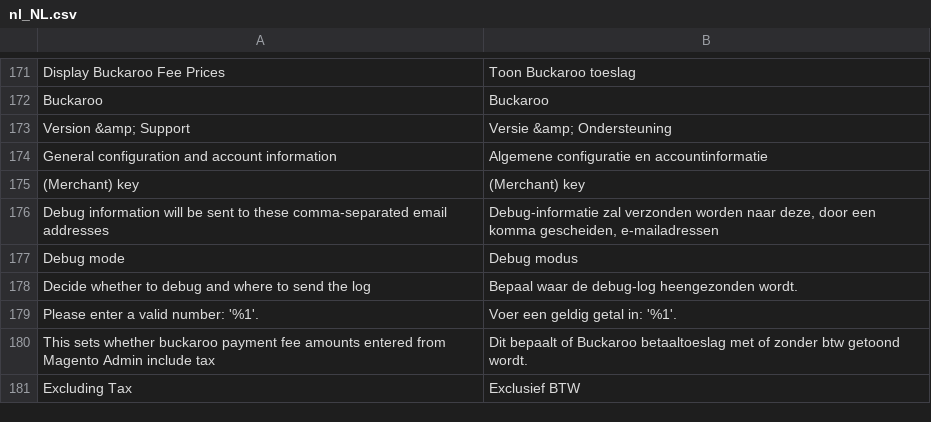
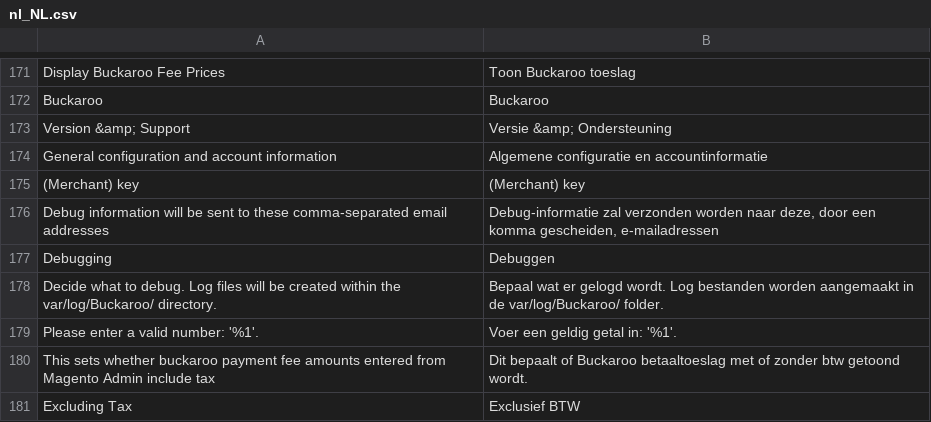
Before and after one commit to wouter-toppershops/buckaroo-magento2, a CSV file: i18n/nl_NL.csv, drawn as a sheet; only a part is shown, gaps mark what is left out; removed rows and columns are numbered as before the commit, all else as after; the diff names each change by its address in the sheet, - before the commit and + after, or states it on an @@ line.

Commit message:
BUCKM2-93 : Replaced debug logging system with a more reliable one

```diff
--- a/i18n/nl_NL.csv
+++ b/i18n/nl_NL.csv
-row 177: Debug mode | Debug modus
-row 178: Decide whether to debug and where to send the log | Bepaal waar de debug-log heengezonden wordt.
+row 177: Debugging | Debuggen
+row 178: Decide what to debug. Log files will be created within the var/log/Buckaroo/ directory. | Bepaal wat er gelogd wordt. Log bestanden worden aangemaakt in de var/log/Buckaroo/ folder.
```
Also changed, not shown: 17 other files.
